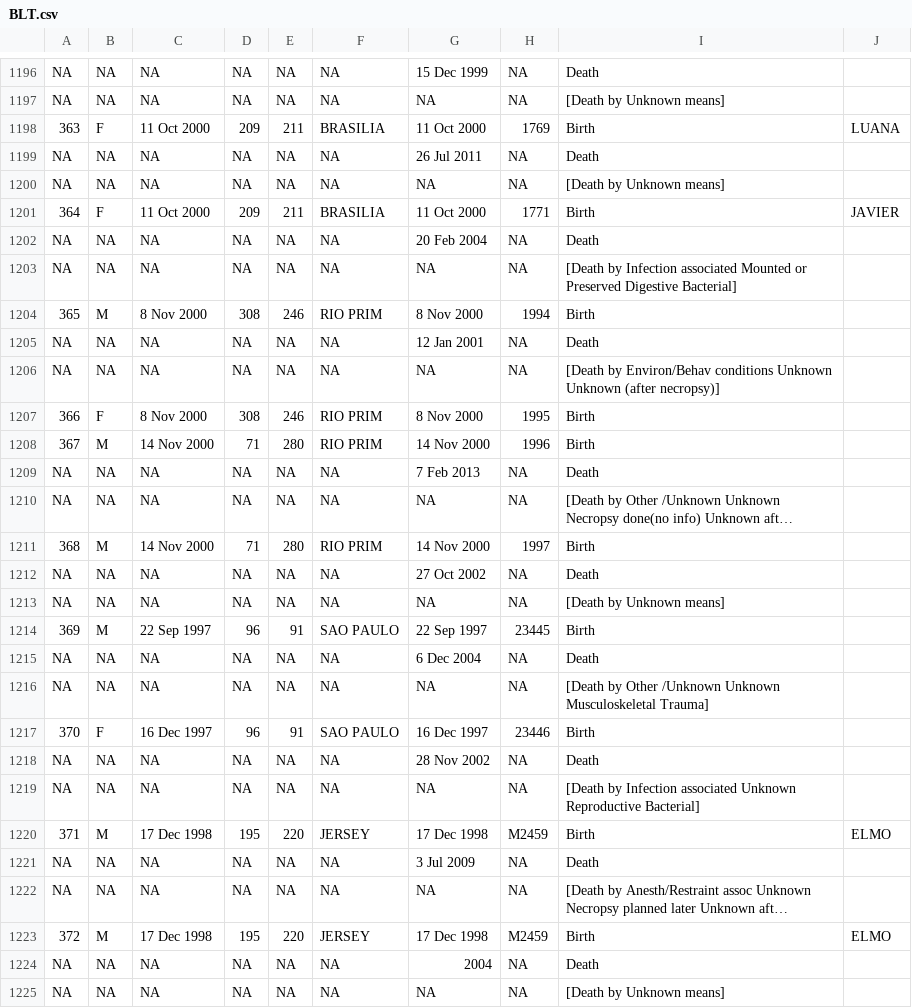
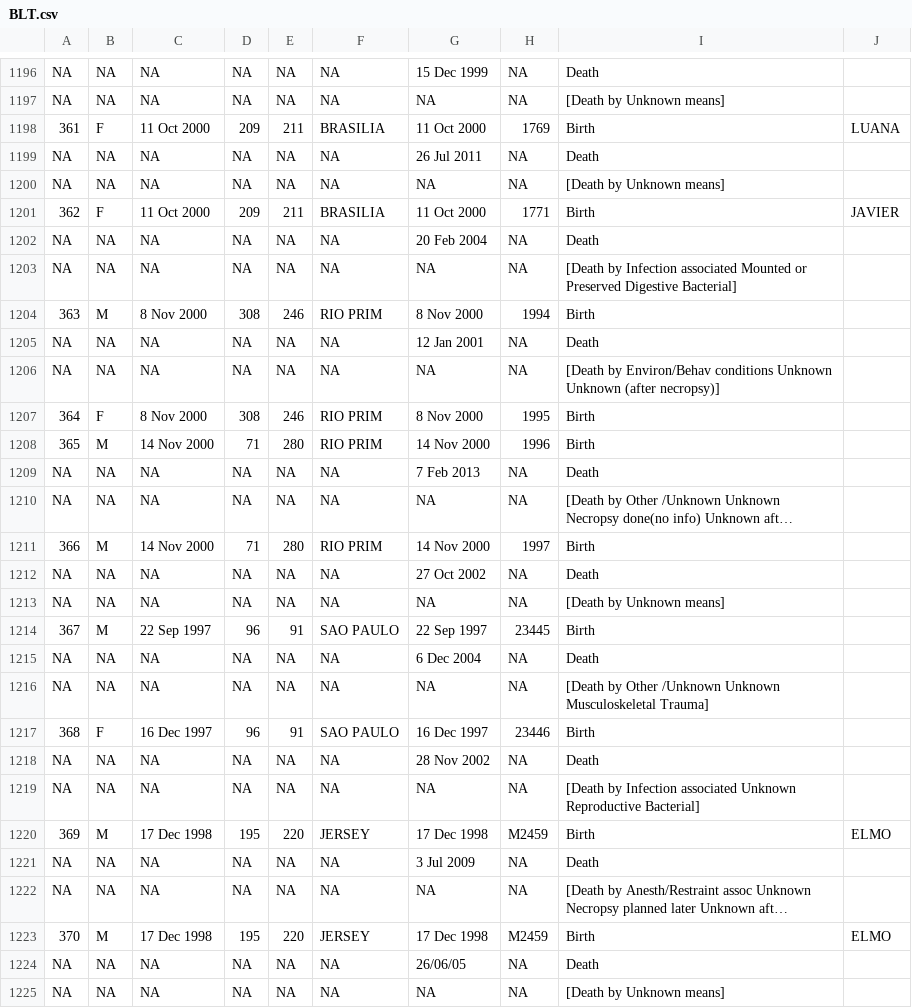
Before and after one commit to wesllews/LabBMC, a CSV file: Dados/BLT.csv, drawn as a sheet; only a part is shown, gaps mark what is left out; long unchanged cells end in …; the diff covers the shown part only; the diff names each change by its address in the sheet, - before the commit and + after, or states it on an @@ line.

```diff
--- a/Dados/BLT.csv
+++ b/Dados/BLT.csv
-A1198: 363
+A1198: 361
-A1201: 364
+A1201: 362
-A1204: 365
+A1204: 363
-A1207: 366
+A1207: 364
-A1208: 367
+A1208: 365
-A1211: 368
+A1211: 366
-A1214: 369
+A1214: 367
-A1217: 370
+A1217: 368
-A1220: 371
+A1220: 369
-A1223: 372
+A1223: 370
-G1224: 2004
+G1224: 26/06/05
```
Also changed, not shown: 170 edited cells elsewhere in this file, Inserts/individual/individual_merge.csv, Inserts/institute/institute.csv, 11 other files.
